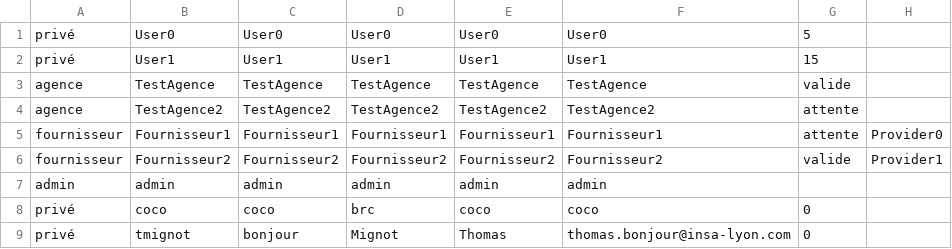
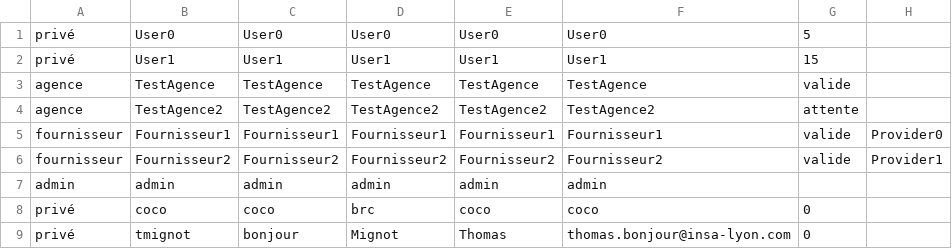
Before and after one commit to corentinbranchereau/Air-Watcher, a CSV file: Data/ownUsers.csv, drawn as a sheet.

```diff
--- a/Data/ownUsers.csv
+++ b/Data/ownUsers.csv
@@ -4,3 +4,3 @@ agence;TestAgence;TestAgence;TestAgence;TestAgence;TestAgence;valide
 agence;TestAgence2;TestAgence2;TestAgence2;TestAgence2;TestAgence2;attente
-fournisseur;Fournisseur1;Fournisseur1;Fournisseur1;Fournisseur1;Fournisseur1;attente;Provider0
+fournisseur;Fournisseur1;Fournisseur1;Fournisseur1;Fournisseur1;Fournisseur1;valide;Provider0
 fournisseur;Fournisseur2;Fournisseur2;Fournisseur2;Fournisseur2;Fournisseur2;valide;Provider1
```
Also changed, not shown: 7 other files.
